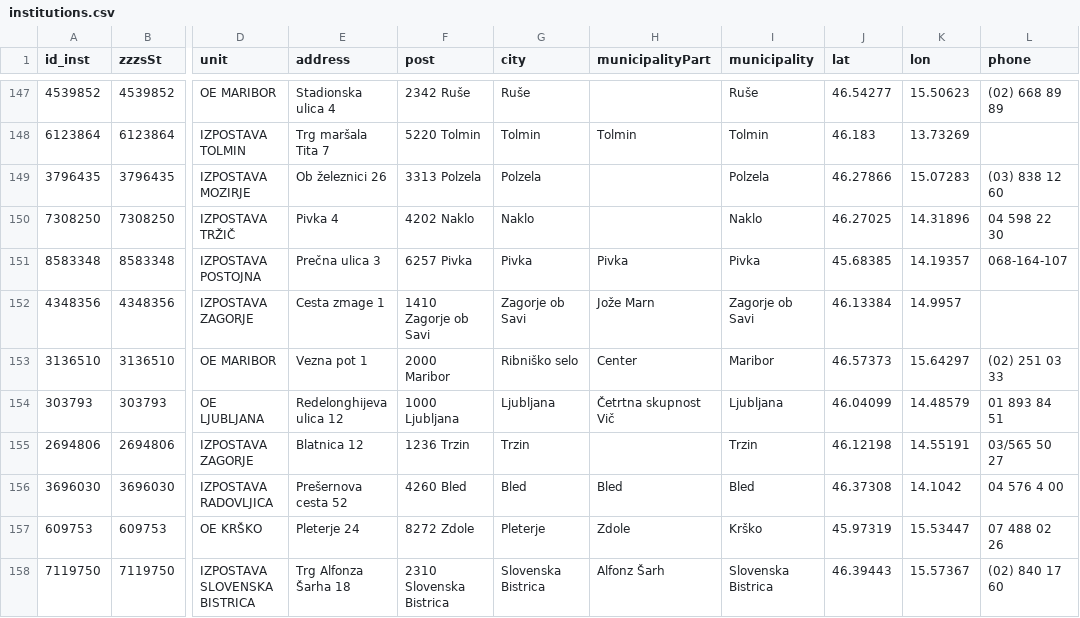
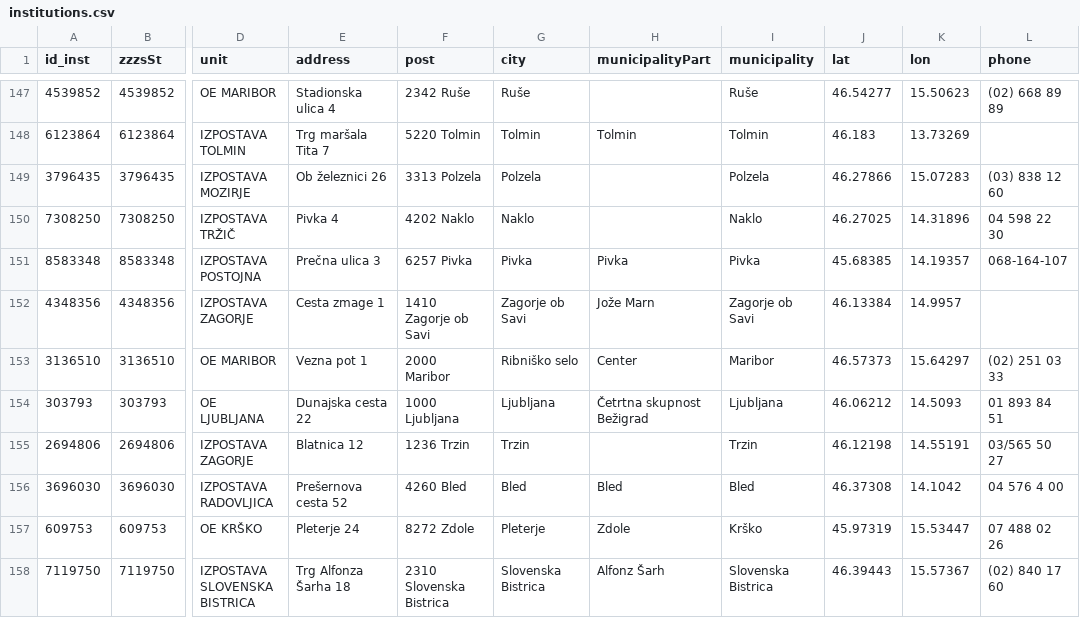
Before and after one commit to sledilnik/zdravniki-data, a CSV file: csv/institutions.csv, drawn as a sheet; only a part is shown, gaps mark what is left out; the diff names each change by its address in the sheet, - before the commit and + after, or states it on an @@ line.

```diff
--- a/csv/institutions.csv
+++ b/csv/institutions.csv
-E154 (address): Redelonghijeva ulica 12
+E154 (address): Dunajska cesta 22
-H154 (municipalityPart): Četrtna skupnost Vič
+H154 (municipalityPart): Četrtna skupnost Bežigrad
-J154 (lat): 46.04099
+J154 (lat): 46.06212
-K154 (lon): 14.48579
+K154 (lon): 14.5093
```
Also changed, not shown: csv/address-book.csv, csv/doctors.csv, 9 other files.
